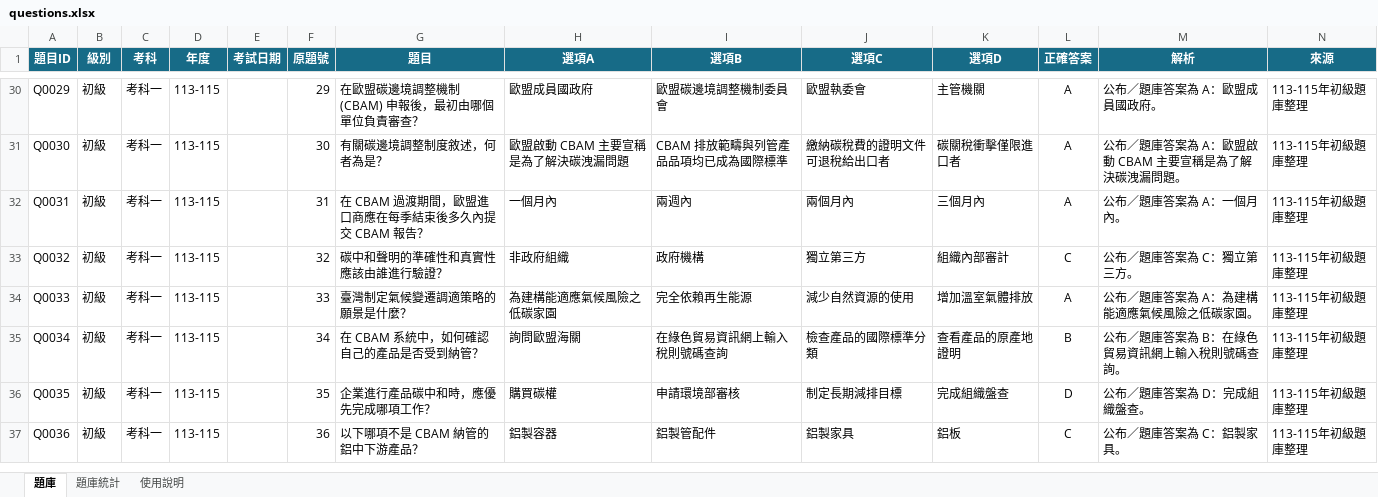
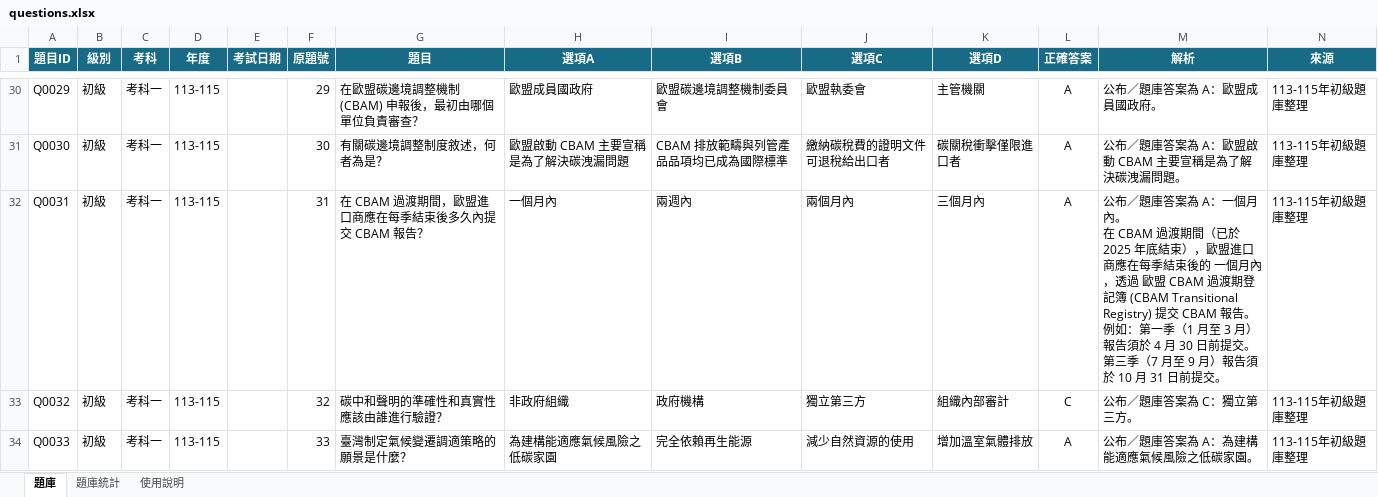
Before and after one commit to 3311231021/practice, an Excel workbook: questions.xlsx, sheet 題庫, drawn as a sheet; only a part is shown, gaps mark what is left out; the shorter side is filled out with more unchanged rows; values as stored, in another font and other column widths than the file's, no borders; table styles not drawn; ↵ is a line break in a cell; the diff covers the shown part only; the diff names each change by its address in the sheet, - before the commit and + after, or states it on an @@ line.

Commit message:
Add files via upload

```diff
--- a/questions.xlsx (sheet 題庫)
+++ b/questions.xlsx (sheet 題庫)
-M32 (解析): …個月內。
+M32 (解析): …個月內。 ↵ 在 CBAM 過渡期間（已於 2025 年底結束），歐盟進口商應在每季結束後的 一個月內，透過 歐盟 CBAM 過渡期登記簿 (CBAM Transitional Registry) 提交 CBAM 報告。例如：第一季（1 月至 3 月）報告須於 4 月 30 日前提交。第三季（7 月至 9 月）報告須於 10 月 31 日前提交。
```
Also changed, not shown: 4 edited cells elsewhere in this sheet.
